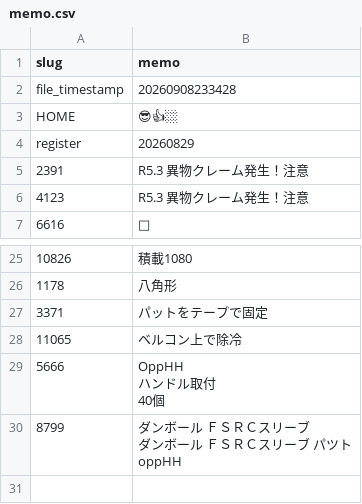
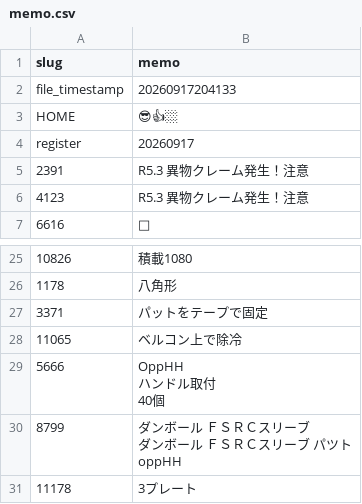
Before and after one commit to enchantnora/api, a CSV file: csv/memo.csv, drawn as a sheet; only a part is shown, gaps mark what is left out.

```diff
--- a/csv/memo.csv
+++ b/csv/memo.csv
@@ -1,5 +1,5 @@
 slug,memo
-file_timestamp,20260908233428
+file_timestamp,20260917204133
 HOME,😎👍🏼
-register,20260829
+register,20260917
 2391,R5.3 異物クレーム発生！注意
@@ -42 +42,2 @@ register,20260829
 oppHH"
+11178,3プレート
```
Also changed, not shown: csv/data.csv, csv/file_links.csv, 11 other files.
